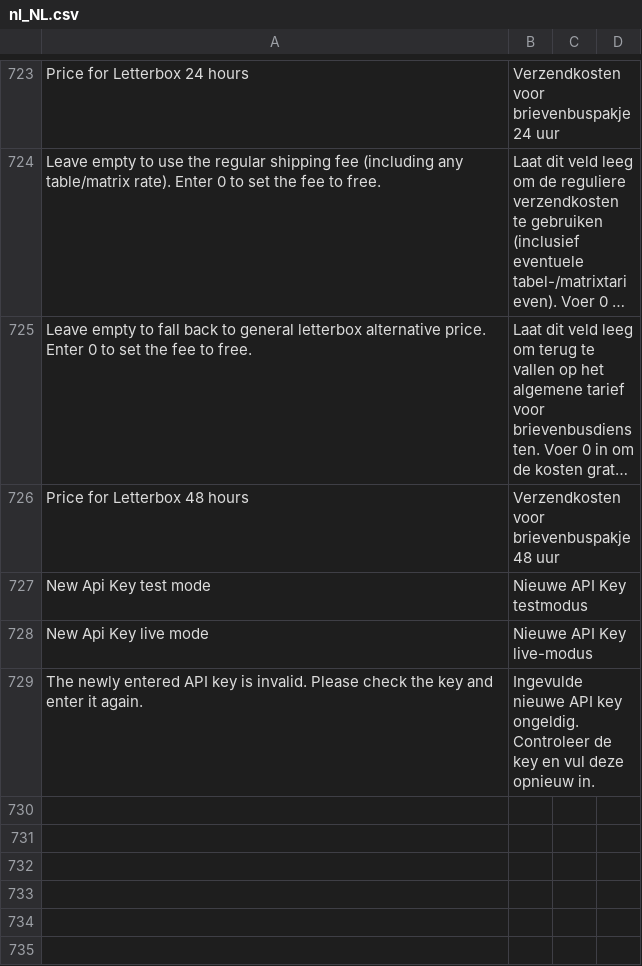
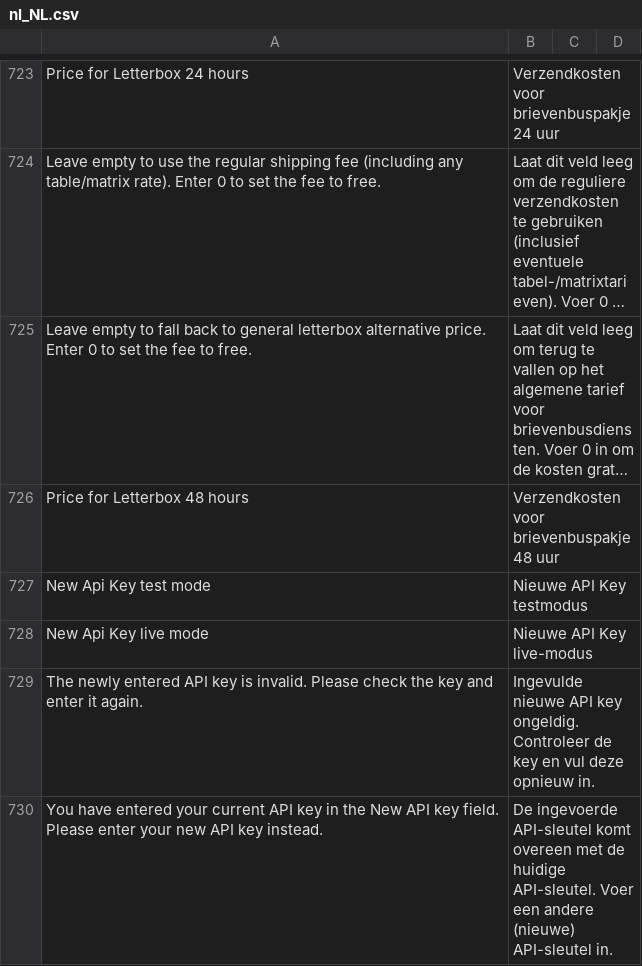
Before and after one commit to postnl/postnl-magento2, a CSV file: i18n/nl_NL.csv, drawn as a sheet; only a part is shown, gaps mark what is left out; long unchanged cells end in …; the diff names each change by its address in the sheet, - before the commit and + after, or states it on an @@ line.

```diff
--- a/i18n/nl_NL.csv
+++ b/i18n/nl_NL.csv
+row 730: You have entered your current API key in the New API key field. Please enter your new API key instead. | De ingevoerde API-sleutel komt overeen met de huidige API-sleutel. Voer een andere (nieuwe) API-sleutel in.
```
Also changed, not shown: i18n/en_US.csv, 4 other files.
